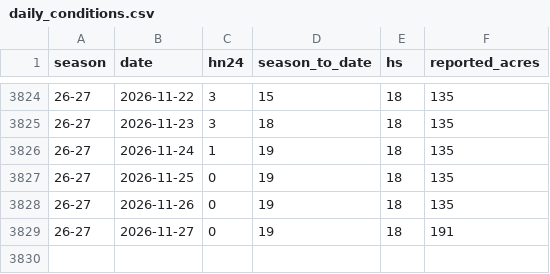
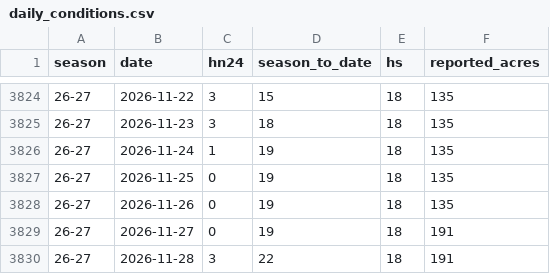
Before and after one commit to carneyam/keystone-terrain-dashboard, a CSV file: data/daily_conditions.csv, drawn as a sheet; only a part is shown, gaps mark what is left out.

```diff
--- a/data/daily_conditions.csv
+++ b/data/daily_conditions.csv
@@ -3829 +3829,2 @@ season,date,hn24,season_to_date,hs,reported_acres
 26-27,2026-11-27,0,19,18,191
+26-27,2026-11-28,3,22,18,191
```
Also changed, not shown: data/lift_status_26-27.csv, data/trail_status_26-27.csv.
